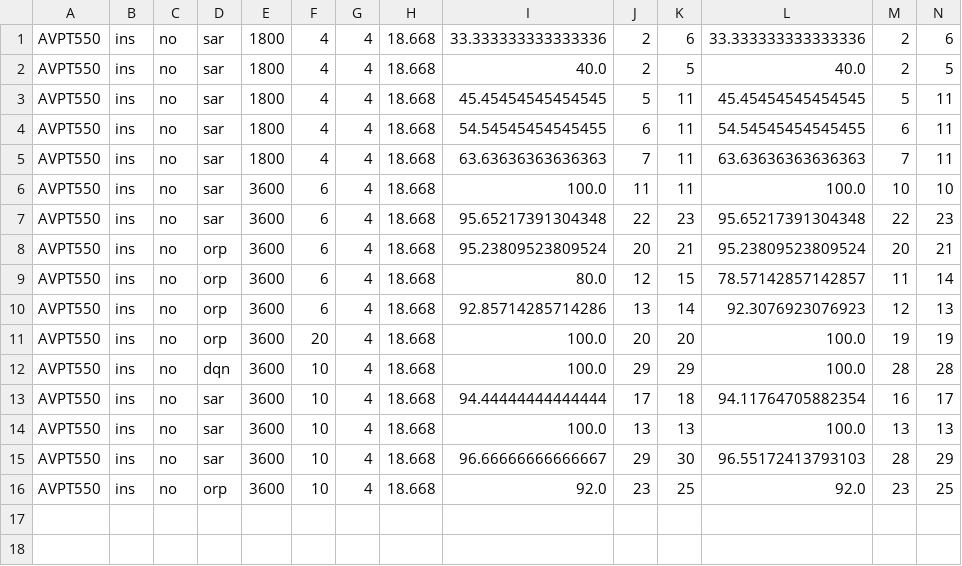
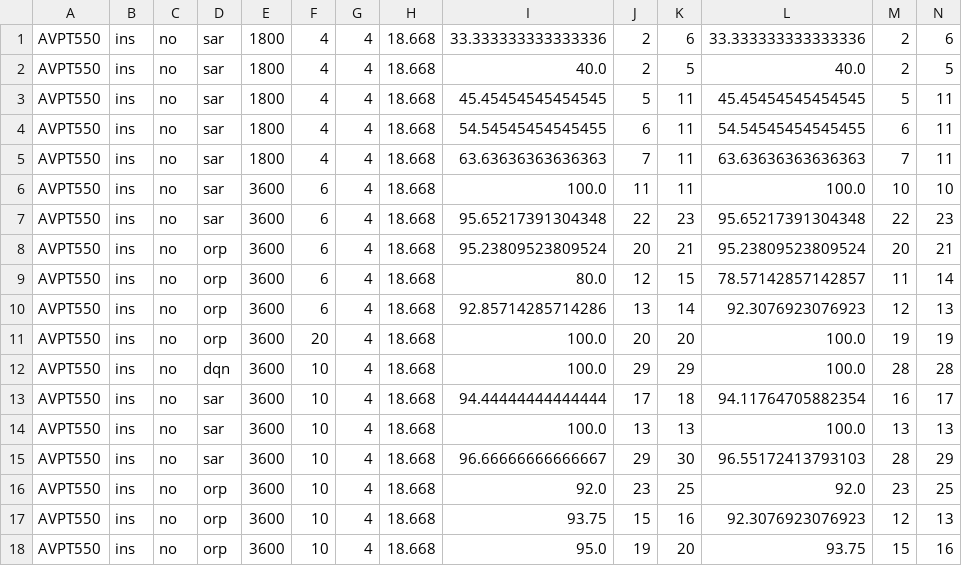
Before and after one commit to Leot2/amod-abm, a CSV file: output/results.csv, drawn as a sheet; only a part is shown; rows hold the shown columns only; the diff names each change by its address in the sheet, - before the commit and + after, or states it on an @@ line.

```diff
--- a/output/results.csv
+++ b/output/results.csv
+row 17: AVPT550 | ins | no | orp | 3600 | 10 | 4 | 18.668 | 93.75 | 15 | 16 | 92.3076923076923 | 12 | 13
+row 18: AVPT550 | ins | no | orp | 3600 | 10 | 4 | 18.668 | 95.0 | 19 | 20 | 93.75 | 15 | 16
```
Also changed, not shown: output/requests.csv, 3 other files.
